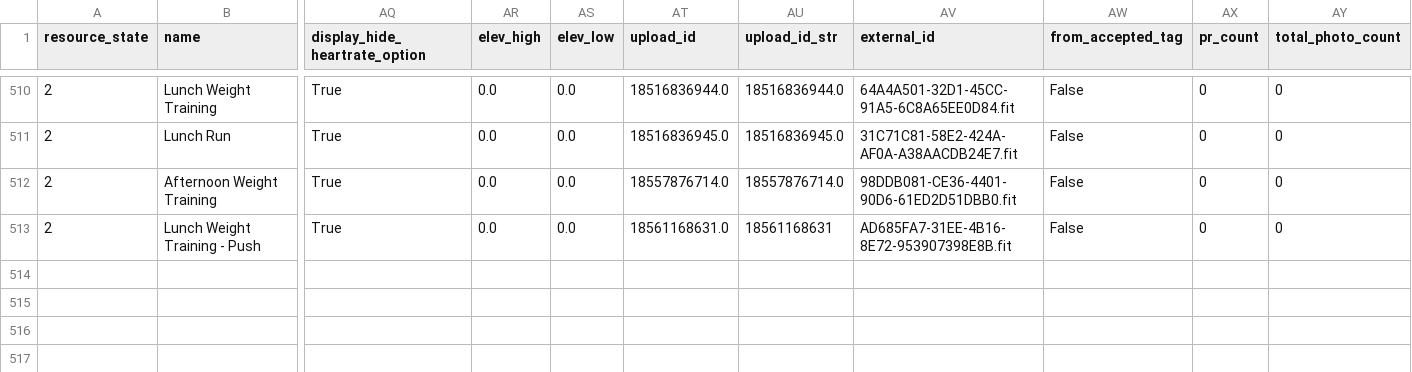
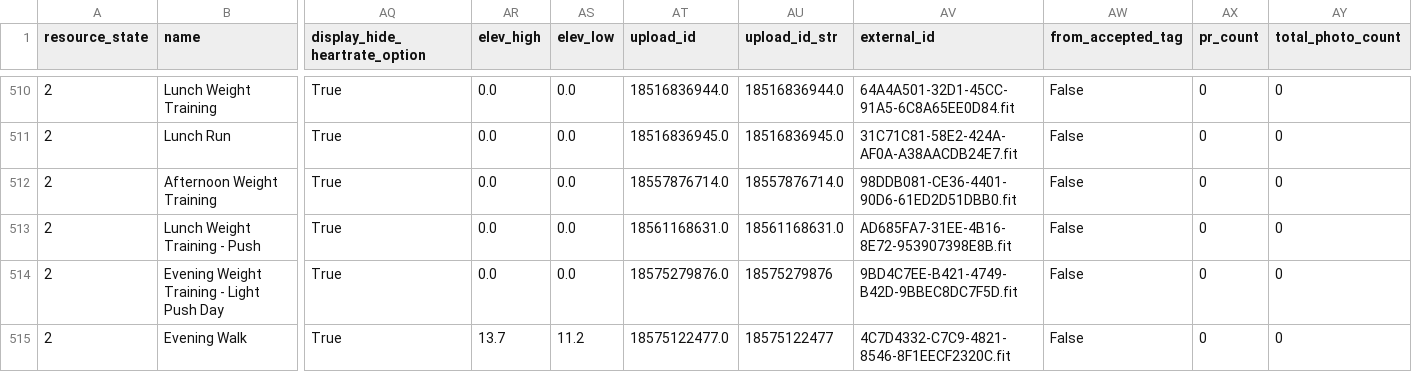
Before and after one commit to adbrigs/strava-training-dashboard, a CSV file: Training_Intensity_Report/dashboard/data/all_activities_rawdata.csv, drawn as a sheet; only a part is shown, gaps mark what is left out; rows hold the shown columns only; the diff names each change by its address in the sheet, - before the commit and + after, or states it on an @@ line.

```diff
--- a/Training_Intensity_Report/dashboard/data/all_activities_rawdata.csv
+++ b/Training_Intensity_Report/dashboard/data/all_activities_rawdata.csv
-AU513 (upload_id_str): 18561168631
+AU513 (upload_id_str): 18561168631.0
+row 514: 2 | Evening Weight Training - Light Push Day | True | 0.0 | 0.0 | 18575279876.0 | 18575279876 | 9BD4C7EE-B421-4749-B42D-9BBEC8DC7F5D.fit | False | 0 | 0
+row 515: 2 | Evening Walk | True | 13.7 | 11.2 | 18575122477.0 | 18575122477 | 4C7D4332-C7C9-4821-8546-8F1EECF2320C.fit | False | 0 | 0
```
Also changed, not shown: Training_Intensity_Report/dashboard/data/activity_data_with_intensity.csv.
